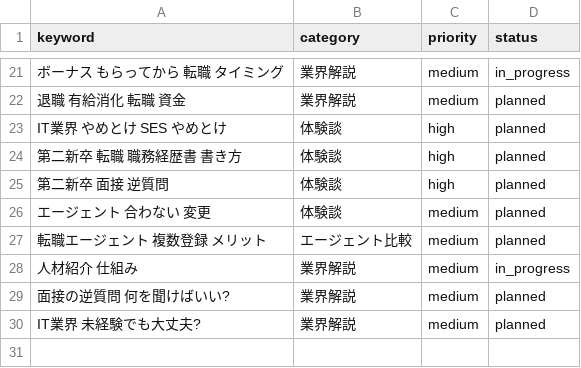
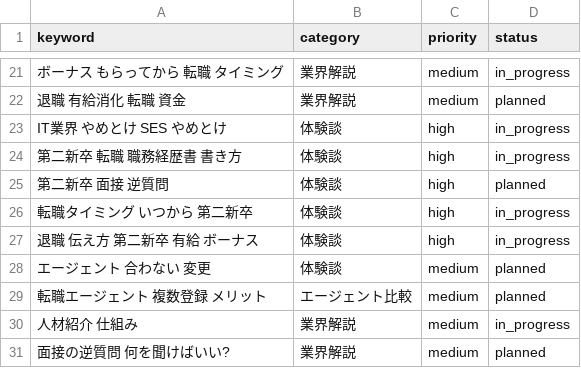
Before and after one commit to nasagame8-del/naru-career, a CSV file: data/keywords.csv, drawn as a sheet; only a part is shown, gaps mark what is left out; the shorter side is filled out with more unchanged rows; the diff names each change by its address in the sheet, - before the commit and + after, or states it on an @@ line.

```diff
--- a/data/keywords.csv
+++ b/data/keywords.csv
-D23:D24 (status): planned
+D23:D24 (status): in_progress
+row 26: 転職タイミング いつから 第二新卒 | 体験談 | high | in_progress
+row 27: 退職 伝え方 第二新卒 有給 ボーナス | 体験談 | high | in_progress
```
Also changed, not shown: 10 other files.
